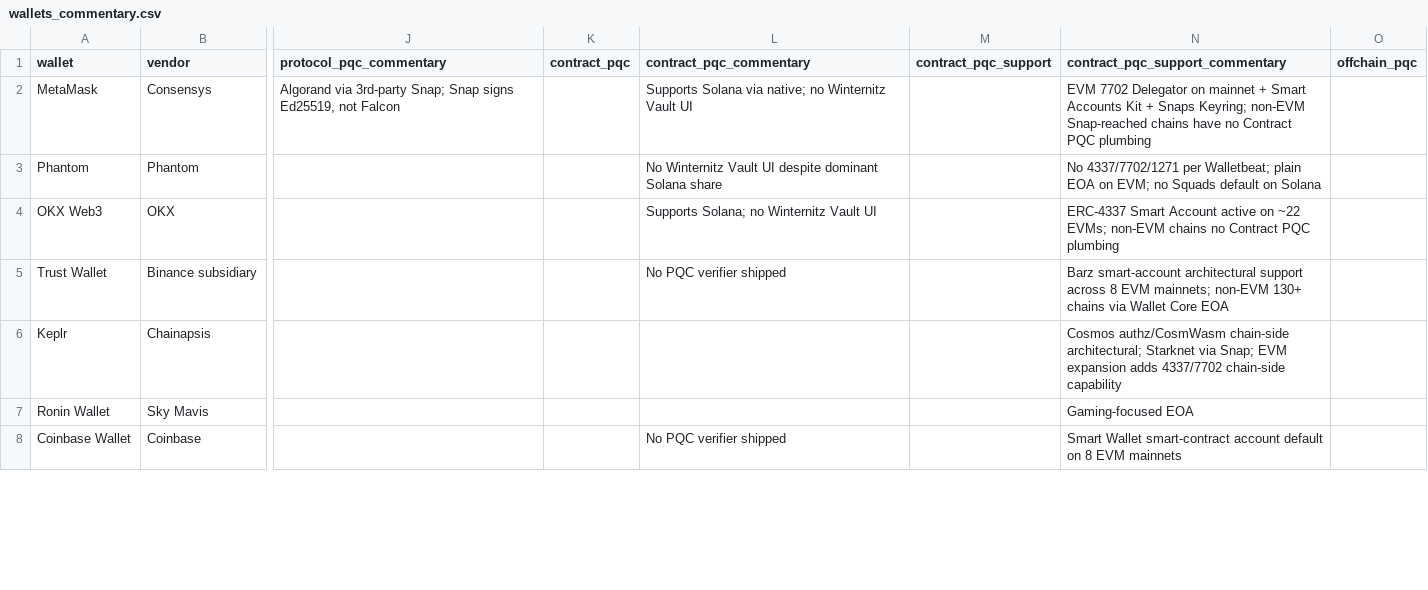
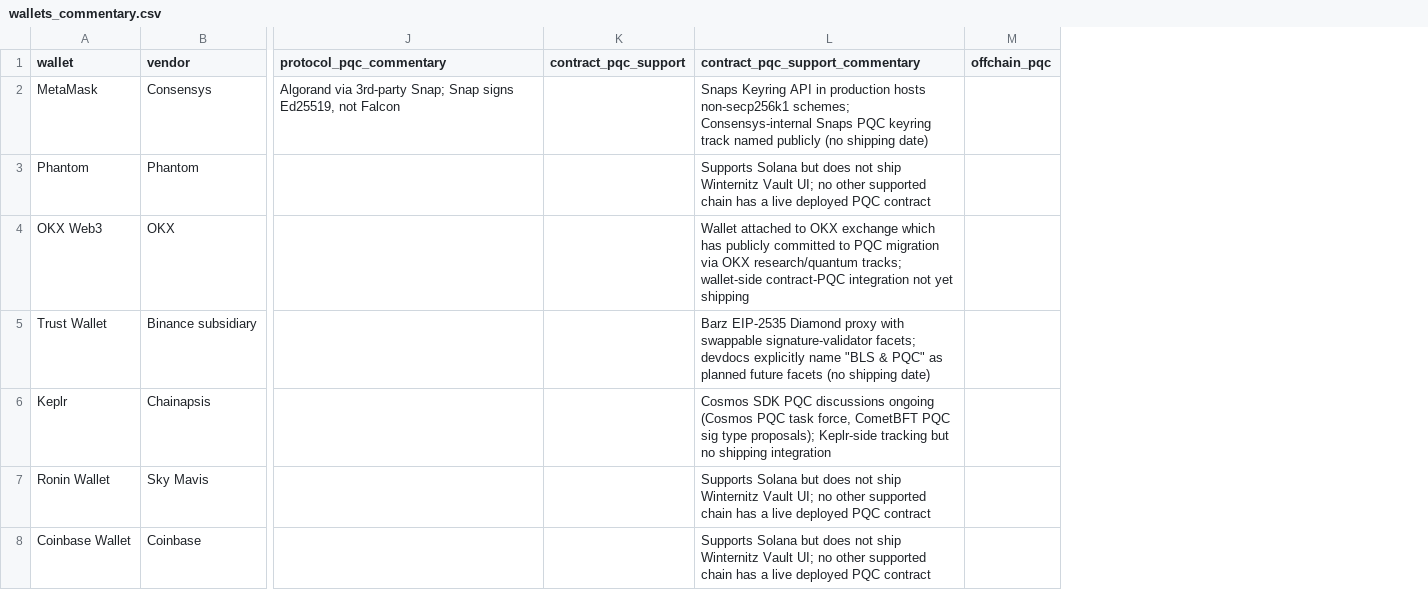
Before and after one commit to tectonic-labs/quantum-tracker-data, a CSV file: wallets_commentary.csv, drawn as a sheet; only a part is shown, gaps mark what is left out; removed rows and columns are numbered as before the commit, all else as after; the diff covers the shown part only; the diff names each change by its address in the sheet, - before the commit and + after, or states it on an @@ line.

```diff
--- a/wallets_commentary.csv
+++ b/wallets_commentary.csv
-column K (contract_pqc), empty
-column L (contract_pqc_commentary), rows 2-8: Supports Solana via native; no Winternitz Vault UI | No Winternitz Vault UI despite dominant Solana share | Supports Solana; no Winternitz Vault UI | No PQC verifier shipped |  |  | No PQC verifier shipped
-L2 (contract_pqc_support_commentary): EVM 7702 Delegator on mainnet + Smart Accounts Kit + Snaps Keyring; non-EVM Snap-reached chains have no Contract PQC plumbing
+L2 (contract_pqc_support_commentary): Snaps Keyring API in production hosts non-secp256k1 schemes; Consensys-internal Snaps PQC keyring track named publicly (no shipping date)
-L3 (contract_pqc_support_commentary): No 4337/7702/1271 per Walletbeat; plain EOA on EVM; no Squads default on Solana
+L3 (contract_pqc_support_commentary): Supports Solana but does not ship Winternitz Vault UI; no other supported chain has a live deployed PQC contract
-L4 (contract_pqc_support_commentary): ERC-4337 Smart Account active on ~22 EVMs; non-EVM chains no Contract PQC plumbing
+L4 (contract_pqc_support_commentary): Wallet attached to OKX exchange which has publicly committed to PQC migration via OKX research/quantum tracks; wallet-side contract-PQC integration not yet shipping
-L5 (contract_pqc_support_commentary): Barz smart-account architectural support across 8 EVM mainnets; non-EVM 130+ chains via Wallet Core EOA
+L5 (contract_pqc_support_commentary): Barz EIP-2535 Diamond proxy with swappable signature-validator facets; devdocs explicitly name "BLS & PQC" as planned future facets (no shipping date)
-L6 (contract_pqc_support_commentary): Cosmos authz/CosmWasm chain-side architectural; Starknet via Snap; EVM expansion adds 4337/7702 chain-side capability
+L6 (contract_pqc_support_commentary): Cosmos SDK PQC discussions ongoing (Cosmos PQC task force, CometBFT PQC sig type proposals); Keplr-side tracking but no shipping integration
-L7 (contract_pqc_support_commentary): Gaming-focused EOA
+L7 (contract_pqc_support_commentary): Supports Solana but does not ship Winternitz Vault UI; no other supported chain has a live deployed PQC contract
-L8 (contract_pqc_support_commentary): Smart Wallet smart-contract account default on 8 EVM mainnets
+L8 (contract_pqc_support_commentary): Supports Solana but does not ship Winternitz Vault UI; no other supported chain has a live deployed PQC contract
```
Also changed, not shown: 73 edited cells elsewhere in this file, wallets.csv, 1 other file.
